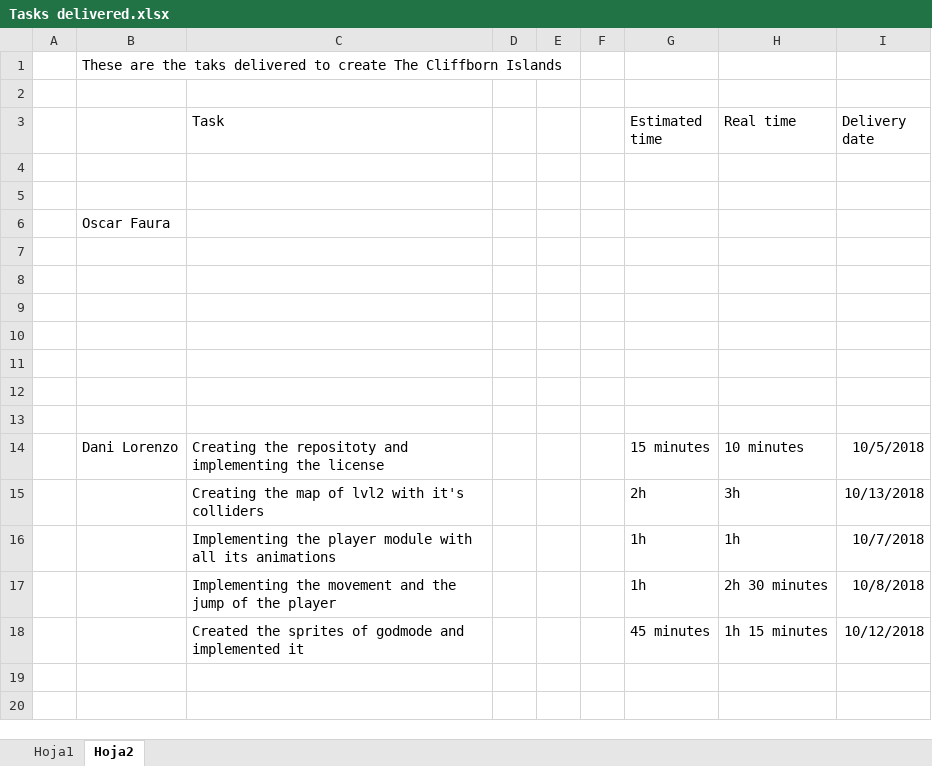
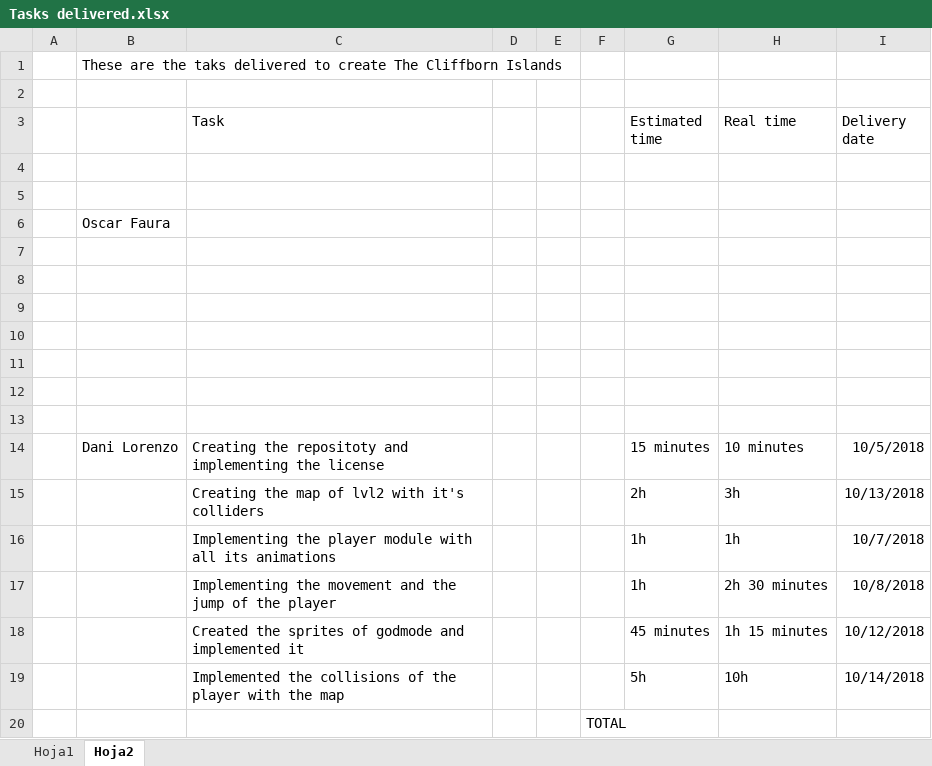
Before and after one commit to DLorenzoLaguno17/The-Cliffborn-Islands, an Excel workbook: Tasks delivered.xlsx, sheet Hoja2, drawn as a sheet; values as stored, in another font and other column widths than the file's, no borders; the diff names each change by its address in the sheet, - before the commit and + after, or states it on an @@ line.

Commit message:
Update Tasks delivered.xlsx

```diff
--- a/Tasks delivered.xlsx (sheet Hoja2)
+++ b/Tasks delivered.xlsx (sheet Hoja2)
+row 19:  |  | Implemented the collisions of the player with the map |  |  |  | 5h | 10h | 10/14/2018
+row 20:  |  |  |  |  | TOTAL
```
